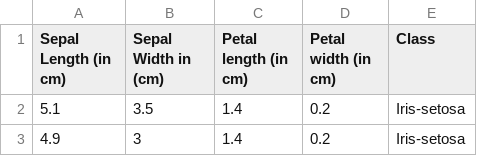
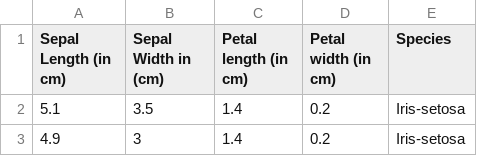
Before and after one commit to GreatLearningAIML1/bangalore-november-2018-batch-greatlakesananth, a CSV file: Iris.csv, drawn as a sheet; only a part is shown.

```diff
--- a/Iris.csv
+++ b/Iris.csv
@@ -1,2 +1,2 @@
-Sepal Length (in cm),Sepal Width in (cm),Petal length (in cm),Petal width (in cm),Class
+Sepal Length (in cm),Sepal Width in (cm),Petal length (in cm),Petal width (in cm),Species
 5.1,3.5,1.4,0.2,Iris-setosa
```
Also changed, not shown: 2 other files.
